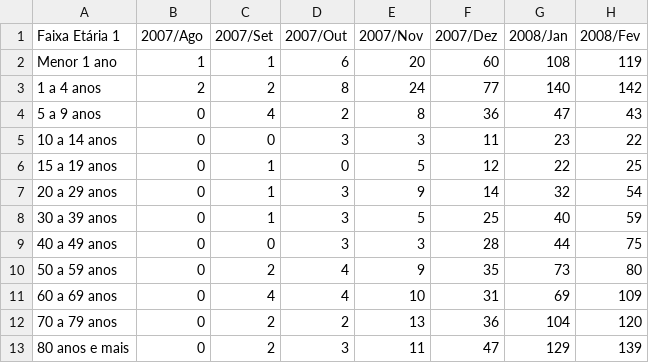
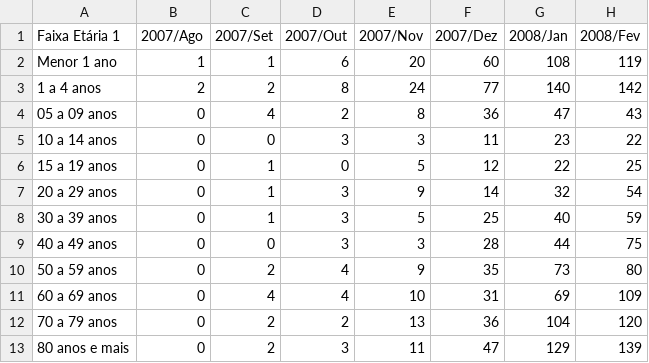
Before and after one commit to silvaneojunior/Projeto_graduacao, a CSV file: Exploracao_dados_saude/data/Mes/varicela internacoes.csv, drawn as a sheet; only a part is shown; the diff names each change by its address in the sheet, - before the commit and + after, or states it on an @@ line.

```diff
--- a/Exploracao_dados_saude/data/Mes/varicela internacoes.csv
+++ b/Exploracao_dados_saude/data/Mes/varicela internacoes.csv
-A4 (Faixa Etária 1): 5 a 9 anos
+A4 (Faixa Etária 1): 05 a 09 anos
```
Also changed, not shown: Exploracao_dados_saude/data/Ano/populacao 2000-2020.csv, Exploracao_dados_saude/data/Mes/varicela mortes.csv, 21 other files.
